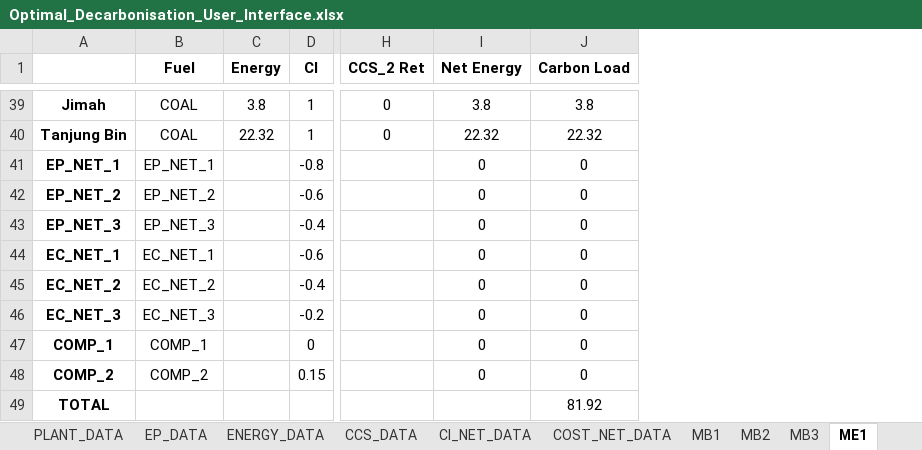
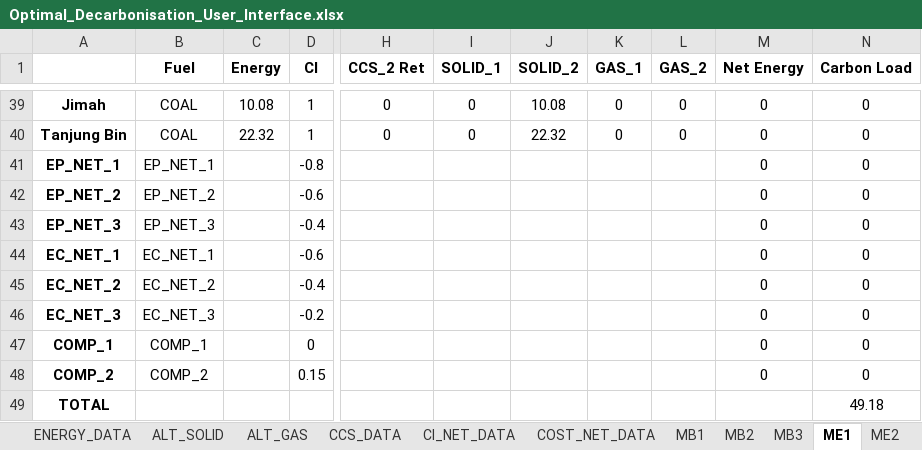
Before and after one commit to mchlshort/DECO2, an Excel workbook: Optimal_Decarbonisation_User_Interface.xlsx, sheet ME1, drawn as a sheet; only a part is shown, gaps mark what is left out; values as stored, in another font and other column widths than the file's, no borders; addresses are those after the commit; the diff covers the shown part only; the diff names each change by its address in the sheet, - before the commit and + after, or states it on an @@ line.

```diff
--- a/Optimal_Decarbonisation_User_Interface.xlsx (sheet ME1)
+++ b/Optimal_Decarbonisation_User_Interface.xlsx (sheet ME1)
+sheet tab: ALT_SOLID
+sheet tab: ALT_GAS
+column I (SOLID_1), rows 39-40: 0 | 0
+column J (SOLID_2), rows 39-40: 10.08 | 22.32
+column K (GAS_1), rows 39-40: 0 | 0
+column L (GAS_2), rows 39-40: 0 | 0
-C39 (Energy): 3.8
+C39 (Energy): 10.08
-M39 (Net Energy): 3.8
+M39 (Net Energy): 0
-N39 (Carbon Load): 3.8
+N39 (Carbon Load): 0
-M40 (Net Energy): 22.32
+M40 (Net Energy): 0
-N40 (Carbon Load): 22.32
+N40 (Carbon Load): 0
-N49 (Carbon Load): 81.92
+N49 (Carbon Load): 49.18
```
Also changed, not shown: 60 edited cells elsewhere in this sheet, sheet MB3, sheet MB2, sheet ME2, sheet MB1, sheet ME3, sheet ENERGY_DATA, 3 more sheets, 2 other files.
